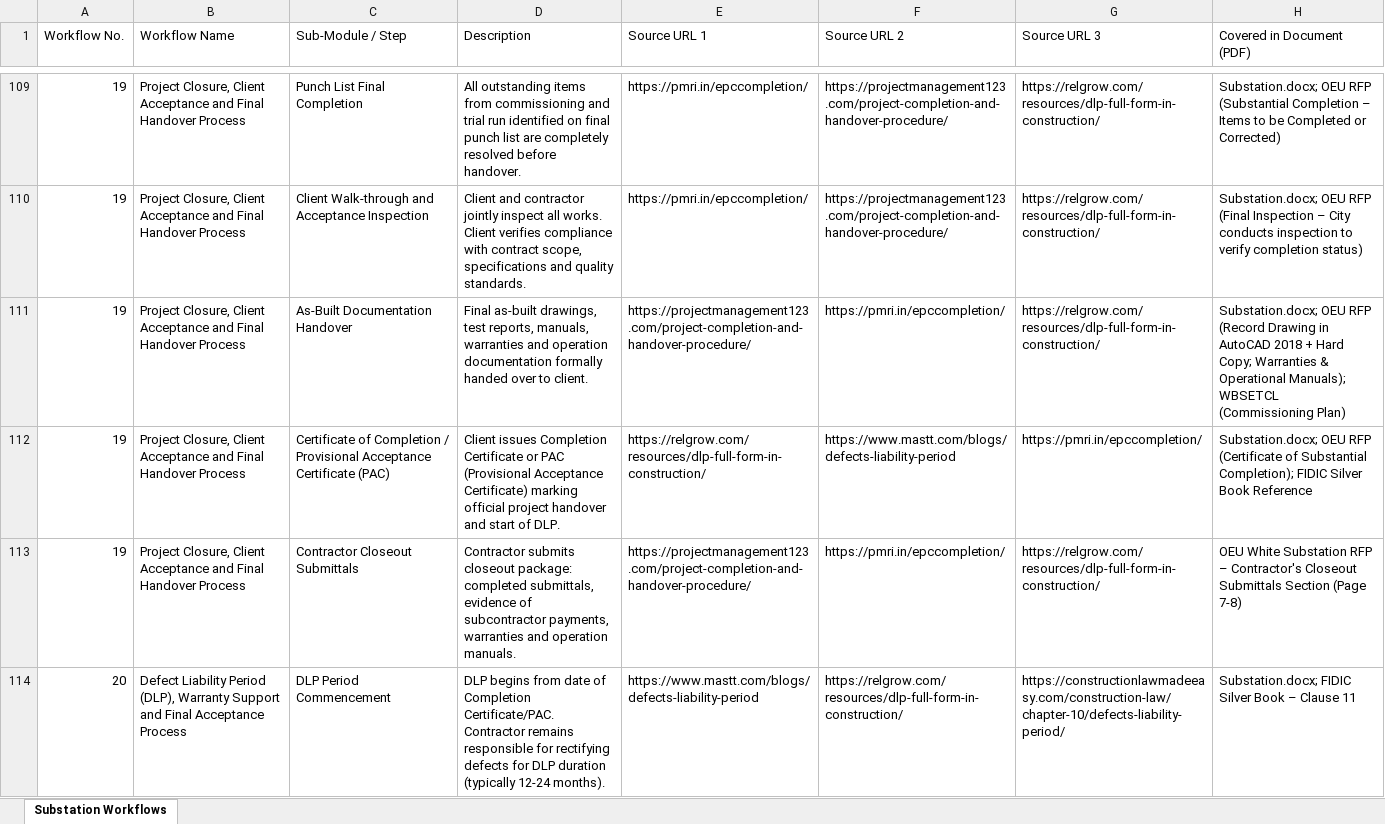
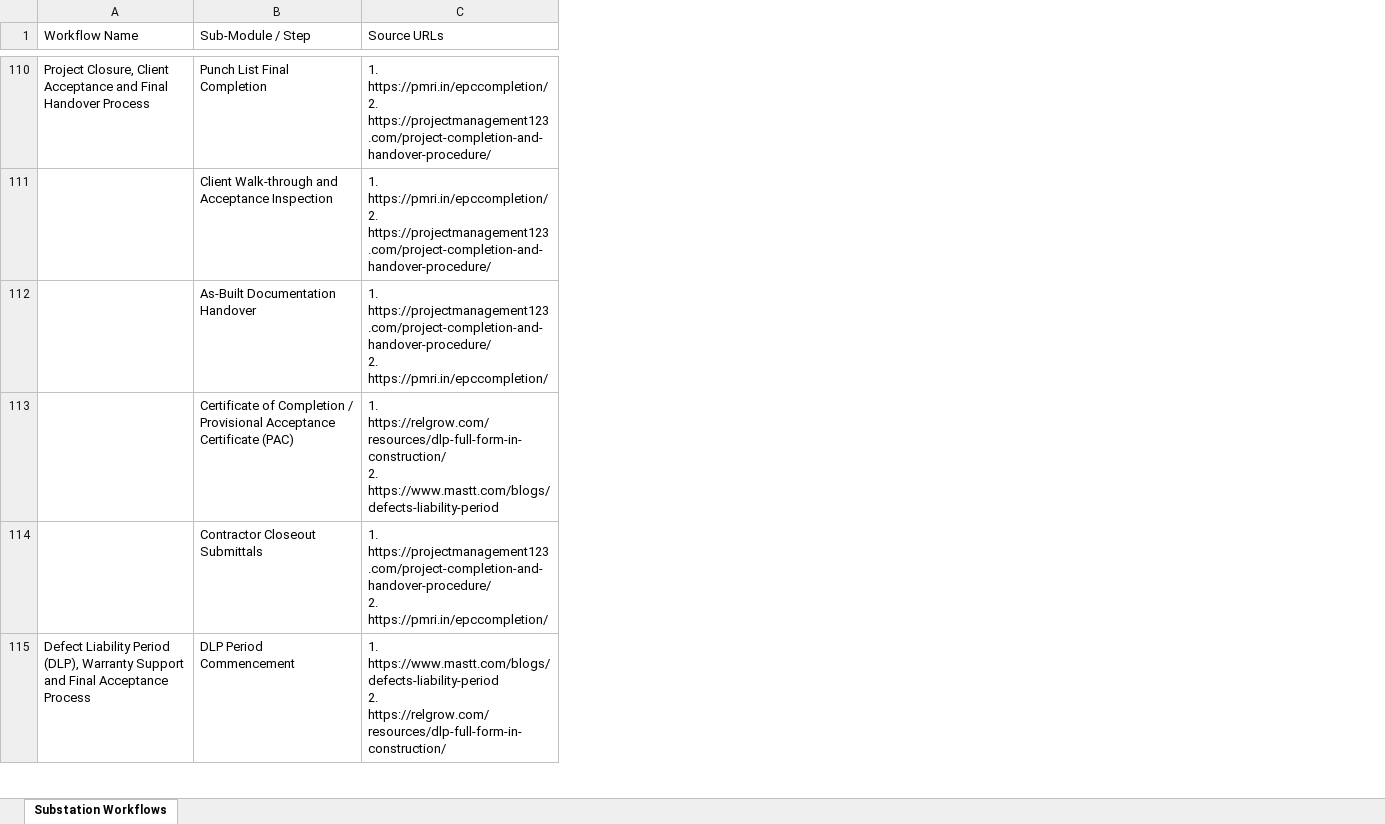
Before and after one commit to Harrsh25/Harrsh25, an Excel workbook: Substation_Workflow_Module_Guide.xlsx, sheet Substation Workflows, drawn as a sheet; only a part is shown, gaps mark what is left out; values as stored, in another font and other column widths than the file's, no cell formats; removed rows and columns are numbered as before the commit, all else as after; ↵ is a line break in a cell; the diff covers the shown part only; the diff names each change by its address in the sheet, - before the commit and + after, or states it on an @@ line.

```diff
--- a/Substation_Workflow_Module_Guide.xlsx (sheet Substation Workflows)
+++ b/Substation_Workflow_Module_Guide.xlsx (sheet Substation Workflows)
-column A (Workflow No.), rows 109-114: 19 | 19 | 19 | 19 | 19 | 20
-column D (Description), rows 109-114: All outstanding items from commissioning and trial run identified on final punch list are completely resolved before handover. | Client and contractor jointly inspect all works. Client verifies compliance with contract scope, specifications and quality standards. | Final as-built drawings, test reports, manuals, warranties and operation documentation formally handed over to client. | Client issues Completion Certificate or PAC (Provisional Acceptance Certificate) marking official project handover and start of DLP. | Contractor submits closeout package: completed submittals, evidence of subcontractor payments, warranties and operation manuals. | DLP begins from date of Completion Certificate/PAC. Contractor remains responsible for rectifying defects for DLP duration (typically 12-24 months).
-column E (Source URL 1), rows 109-114: https://pmri.in/epccompletion/ | https://pmri.in/epccompletion/ | https://projectmanagement123.com/project-completion-and-handover-procedure/ | https://relgrow.com/resources/dlp-full-form-in-construction/ | https://projectmanagement123.com/project-completion-and-handover-procedure/ | https://www.mastt.com/blogs/defects-liability-period
-column F (Source URL 2), rows 109-114: https://projectmanagement123.com/project-completion-and-handover-procedure/ | https://projectmanagement123.com/project-completion-and-handover-procedure/ | https://pmri.in/epccompletion/ | https://www.mastt.com/blogs/defects-liability-period | https://pmri.in/epccompletion/ | https://relgrow.com/resources/dlp-full-form-in-construction/
-column G (Source URL 3), rows 109-114: https://relgrow.com/resources/dlp-full-form-in-construction/ | https://relgrow.com/resources/dlp-full-form-in-construction/ | https://relgrow.com/resources/dlp-full-form-in-construction/ | https://pmri.in/epccompletion/ | https://relgrow.com/resources/dlp-full-form-in-construction/ | https://constructionlawmadeeasy.com/construction-law/chapter-10/defects-liability-period/
-column H (Covered in Document (PDF)), rows 109-114: Substation.docx; OEU RFP (Substantial Completion – Items to be Completed or Corrected) | Substation.docx; OEU RFP (Final Inspection – City conducts inspection to verify completion status) | Substation.docx; OEU RFP (Record Drawing in AutoCAD 2018 + Hard Copy; Warranties & Operational Manuals); WBSETCL (Commissioning Plan) | Substation.docx; OEU RFP (Certificate of Substantial Completion); FIDIC Silver Book Reference | OEU White Substation RFP – Contractor's Closeout Submittals Section (Page 7-8) | Substation.docx; FIDIC Silver Book – Clause 11
+column C (Source URLs), rows 110-115: 1. https://pmri.in/epccompletion/ ↵ 2. https://projectmanagement123.com/project-completion-and-handover-procedure/ | 1. https://pmri.in/epccompletion/ ↵ 2. https://projectmanagement123.com/project-completion-and-handover-procedure/ | 1. https://projectmanagement123.com/project-completion-and-handover-procedure/ ↵ 2. https://pmri.in/epccompletion/ | 1. https://relgrow.com/resources/dlp-full-form-in-construction/ ↵ 2. https://www.mastt.com/blogs/defects-liability-period | 1. https://projectmanagement123.com/project-completion-and-handover-procedure/ ↵ 2. https://pmri.in/epccompletion/ | 1. https://www.mastt.com/blogs/defects-liability-period ↵ 2. https://relgrow.com/resources/dlp-full-form-in-construction/
-A111:A114 (Workflow Name): Project Closure, Client Acceptance and Final Handover Process
+A111:A114 (Workflow Name): (empty)
```
Also changed, not shown: 13 added rows, 12 removed rows and 87 edited cells elsewhere in this sheet, cell formats, 1 other file.
